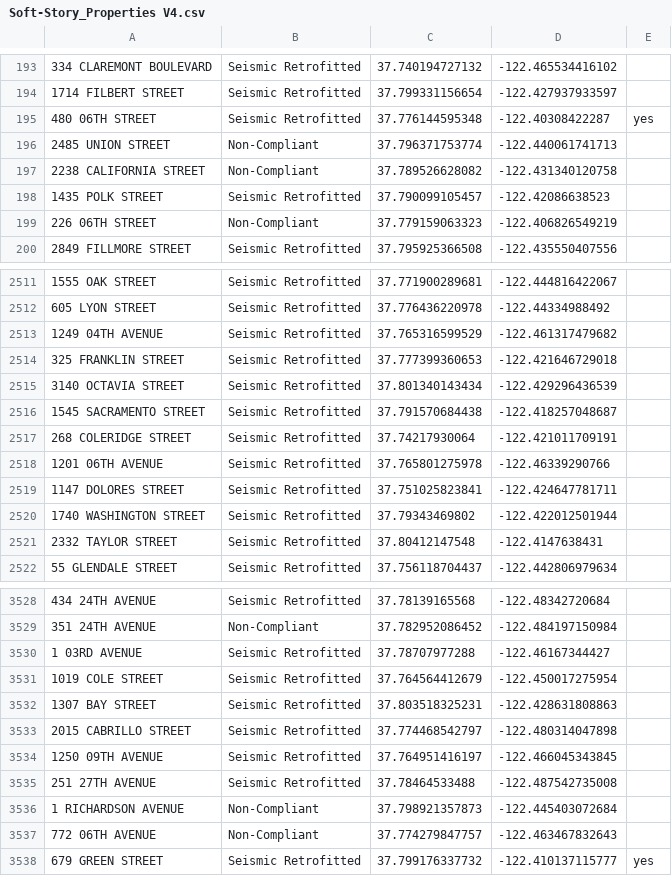
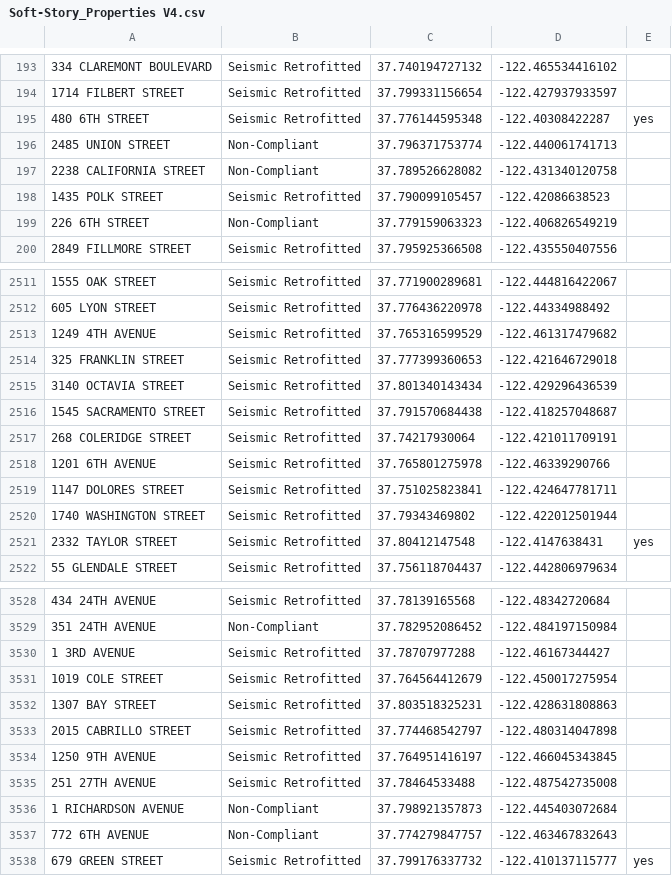
Before and after one commit to EpicRowan/Doom_mapper, a CSV file: seed_data/Soft-Story_Properties V4.csv, drawn as a sheet; only a part is shown, gaps mark what is left out; the diff covers the shown part only.

```diff
--- a/seed_data/Soft-Story_Properties V4.csv
+++ b/seed_data/Soft-Story_Properties V4.csv
@@ -194,3 +194,3 @@
 1714 FILBERT STREET,Seismic Retrofitted,37.799331156654,-122.427937933597,
-480 06TH STREET,Seismic Retrofitted,37.776144595348,-122.40308422287,yes
+480 6TH STREET,Seismic Retrofitted,37.776144595348,-122.40308422287,yes
 2485 UNION STREET,Non-Compliant,37.796371753774,-122.440061741713,
@@ -198,3 +198,3 @@
 1435 POLK STREET,Seismic Retrofitted,37.790099105457,-122.42086638523,
-226 06TH STREET,Non-Compliant,37.779159063323,-122.406826549219,
+226 6TH STREET,Non-Compliant,37.779159063323,-122.406826549219,
 2849 FILLMORE STREET,Seismic Retrofitted,37.795925366508,-122.435550407556,
@@ -2512,3 +2512,3 @@
 605 LYON STREET,Seismic Retrofitted,37.776436220978,-122.44334988492,
-1249 04TH AVENUE,Seismic Retrofitted,37.765316599529,-122.461317479682,
+1249 4TH AVENUE,Seismic Retrofitted,37.765316599529,-122.461317479682,
 325 FRANKLIN STREET,Seismic Retrofitted,37.777399360653,-122.421646729018,
@@ -2517,6 +2517,6 @@
 268 COLERIDGE STREET,Seismic Retrofitted,37.74217930064,-122.421011709191,
-1201 06TH AVENUE,Seismic Retrofitted,37.765801275978,-122.46339290766,
+1201 6TH AVENUE,Seismic Retrofitted,37.765801275978,-122.46339290766,
 1147 DOLORES STREET,Seismic Retrofitted,37.751025823841,-122.424647781711,
 1740 WASHINGTON STREET,Seismic Retrofitted,37.79343469802,-122.422012501944,
-2332 TAYLOR STREET,Seismic Retrofitted,37.80412147548,-122.4147638431,
+2332 TAYLOR STREET,Seismic Retrofitted,37.80412147548,-122.4147638431,yes
 55 GLENDALE STREET,Seismic Retrofitted,37.756118704437,-122.442806979634,
@@ -3529,3 +3529,3 @@
 351 24TH AVENUE,Non-Compliant,37.782952086452,-122.484197150984,
-1 03RD AVENUE,Seismic Retrofitted,37.78707977288,-122.46167344427,
+1 3RD AVENUE,Seismic Retrofitted,37.78707977288,-122.46167344427,
 1019 COLE STREET,Seismic Retrofitted,37.764564412679,-122.450017275954,
@@ -3533,6 +3533,6 @@
 2015 CABRILLO STREET,Seismic Retrofitted,37.774468542797,-122.480314047898,
-1250 09TH AVENUE,Seismic Retrofitted,37.764951416197,-122.466045343845,
+1250 9TH AVENUE,Seismic Retrofitted,37.764951416197,-122.466045343845,
 251 27TH AVENUE,Seismic Retrofitted,37.78464533488,-122.487542735008,
 1 RICHARDSON AVENUE,Non-Compliant,37.798921357873,-122.445403072684,
-772 06TH AVENUE,Non-Compliant,37.774279847757,-122.463467832643,
+772 6TH AVENUE,Non-Compliant,37.774279847757,-122.463467832643,
 679 GREEN STREET,Seismic Retrofitted,37.799176337732,-122.410137115777,yes
```
Also changed, not shown: 191 edited cells elsewhere in this file, 2 other files.
